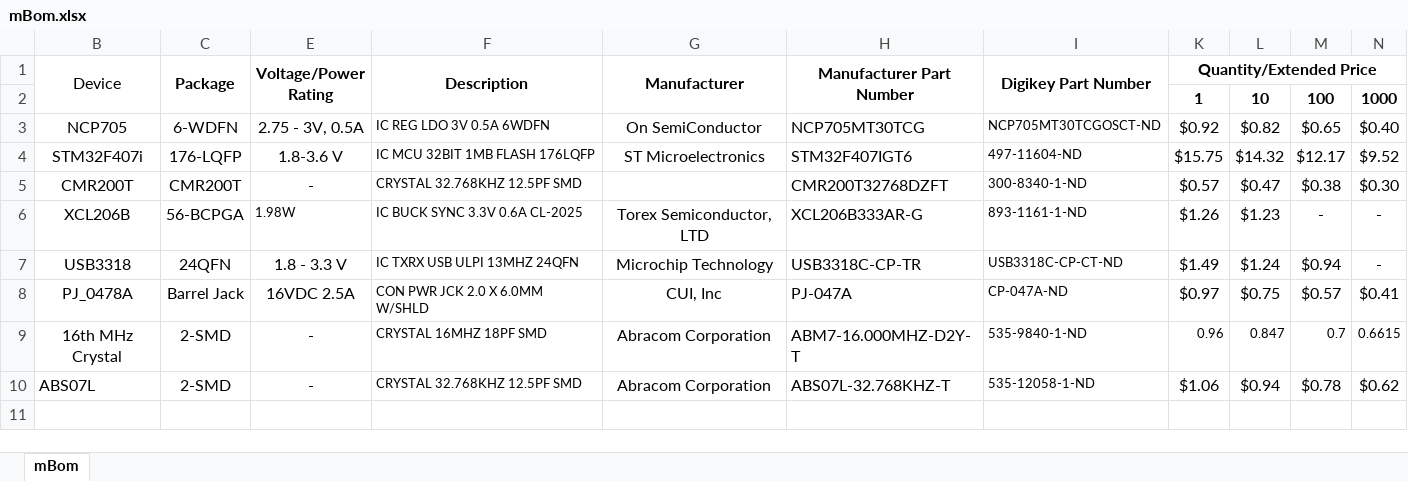
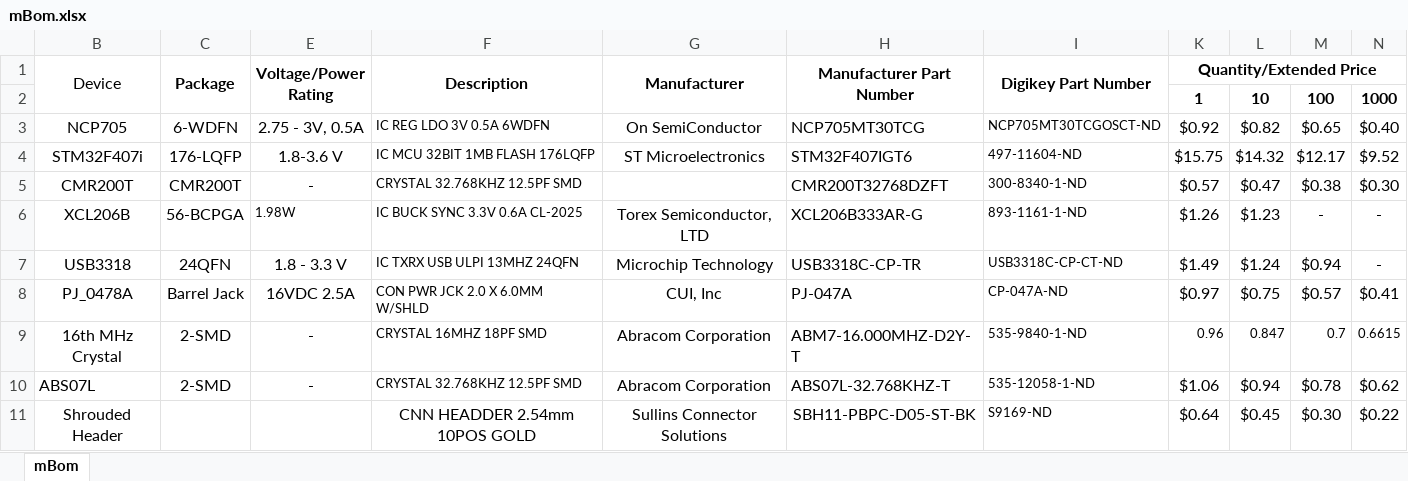
Before and after one commit to jalcok1/capstone, an Excel workbook: mBom.xlsx, sheet mBom, drawn as a sheet; values as stored, in another font and other column widths than the file's, no borders; the diff names each change by its address in the sheet, - before the commit and + after, or states it on an @@ line.

Commit message:
Added 2x10 shrouded header connector

```diff
--- a/mBom.xlsx (sheet mBom)
+++ b/mBom.xlsx (sheet mBom)
+row 11: Shrouded Header |  |  | CNN HEADDER 2.54mm 10POS GOLD | Sullins Connector Solutions | SBH11-PBPC-D05-ST-BK | S9169-ND | $0.64 | $0.45 | $0.30 | $0.22
```
